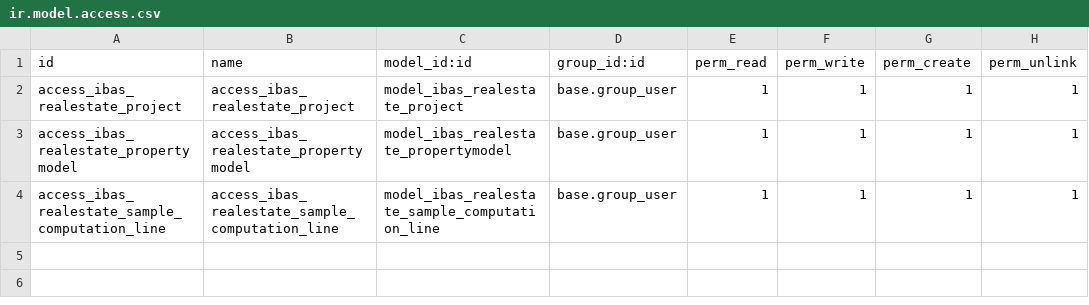
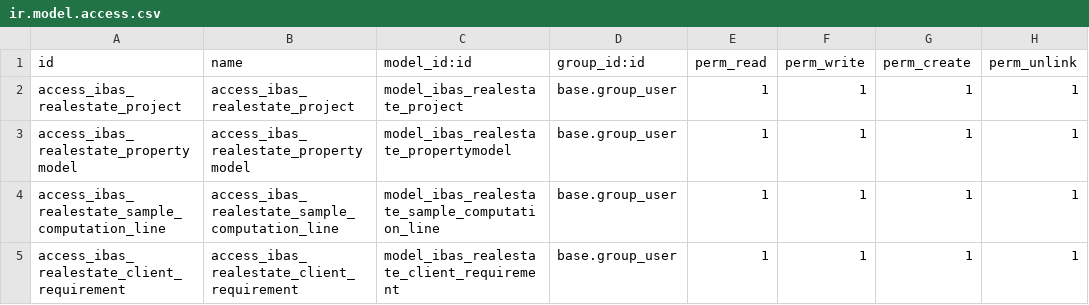
Before and after one commit to ibassoftware/nextasia, a CSV file: ibas_realestate/security/ir.model.access.csv, drawn as a sheet.

Commit message:
Added Client requirements

```diff
--- a/ibas_realestate/security/ir.model.access.csv
+++ b/ibas_realestate/security/ir.model.access.csv
@@ -4 +4,2 @@ access_ibas_realestate_propertymodel,access_ibas_realestate_propertymodel,model_
  access_ibas_realestate_sample_computation_line,access_ibas_realestate_sample_computation_line,model_ibas_realestate_sample_computation_line,base.group_user,1,1,1,1
+  access_ibas_realestate_client_requirement,access_ibas_realestate_client_requirement,model_ibas_realestate_client_requirement,base.group_user,1,1,1,1
```
Also changed, not shown: 4 other files.
